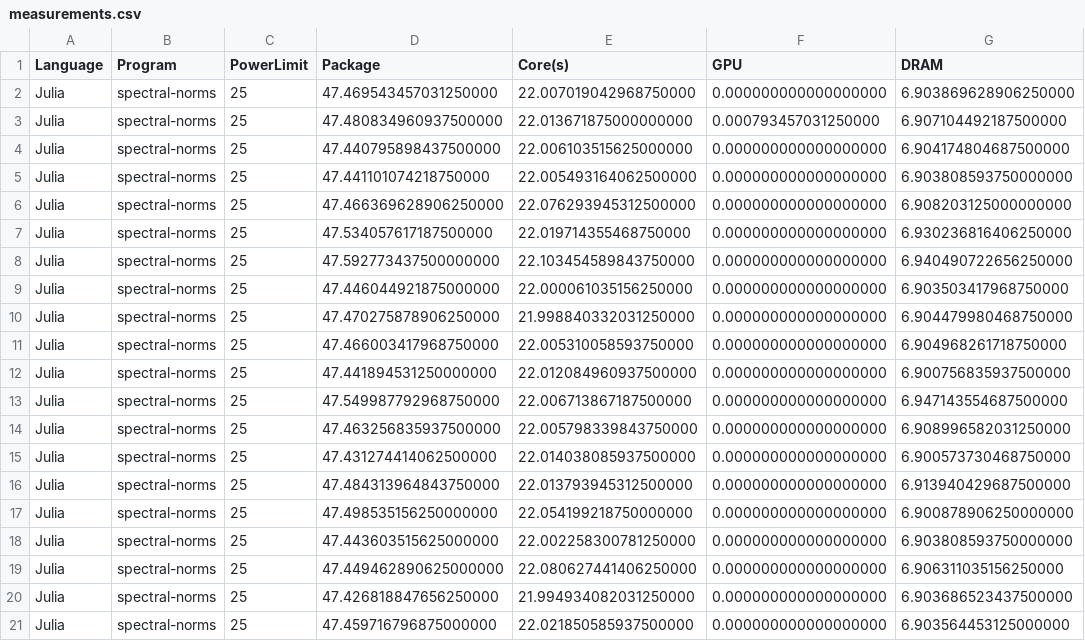
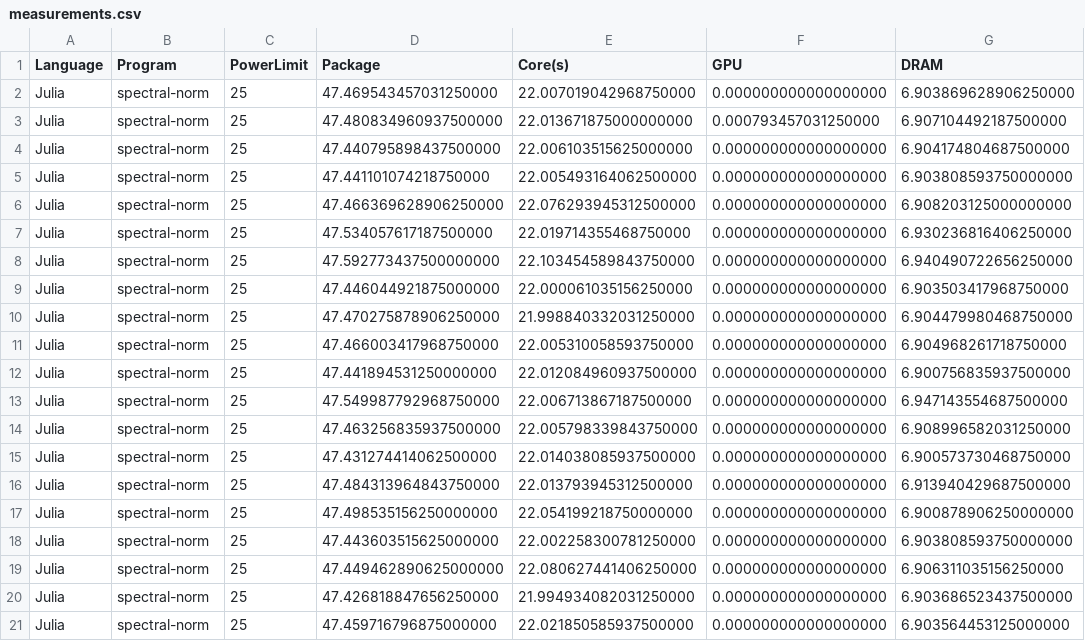
Before and after one commit to LuisMPSilva01/Energy-Languages-PowerCap, a CSV file: Languages/Julia/spectral-norm/measurements.csv, drawn as a sheet; only a part is shown; the diff names each change by its address in the sheet, - before the commit and + after, or states it on an @@ line.

Commit message:
error on julia spectral norm name

```diff
--- a/Languages/Julia/spectral-norm/measurements.csv
+++ b/Languages/Julia/spectral-norm/measurements.csv
-B2:B21 (Program): spectral-norms
+B2:B21 (Program): spectral-norm
```
Also changed, not shown: 2 other files.
